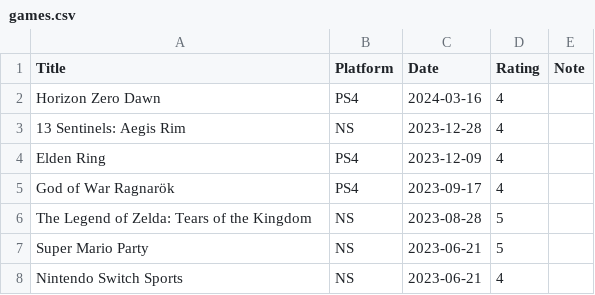
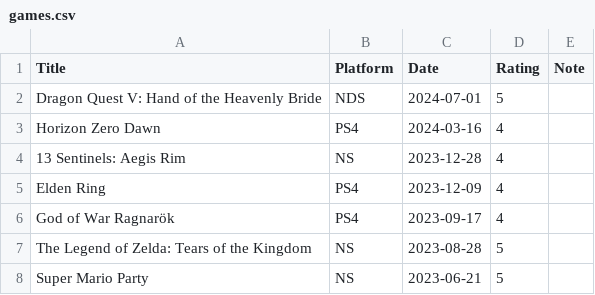
Before and after one commit to gujiaxi/gujiaxi.github.io, a CSV file: _data/games.csv, drawn as a sheet; only a part is shown; the shorter side is filled out with more unchanged rows; the diff names each change by its address in the sheet, - before the commit and + after, or states it on an @@ line.

```diff
--- a/_data/games.csv
+++ b/_data/games.csv
+row 2: Dragon Quest V: Hand of the Heavenly Bride | NDS | 2024-07-01 | 5
```
Also changed, not shown: _data/books.csv, 1 other file.
